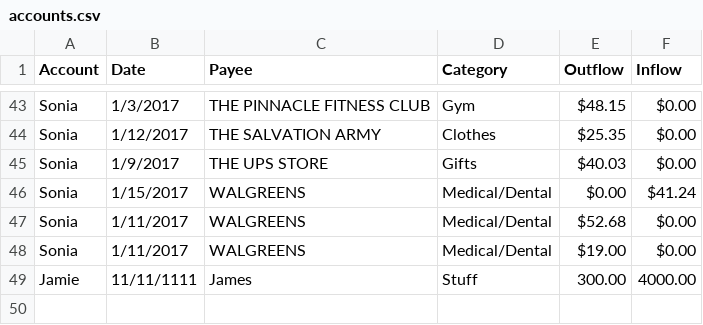
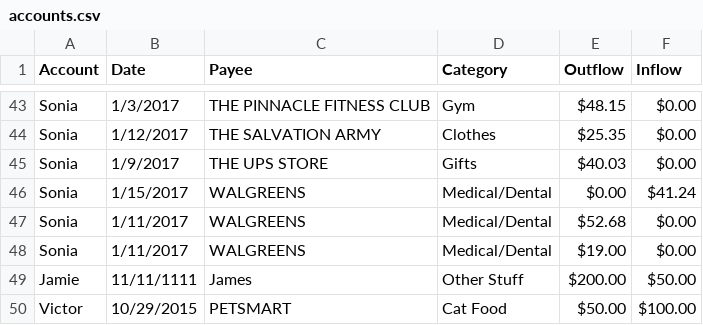
Before and after one commit to jlocatis/CSV-Report, a CSV file: accounts.csv, drawn as a sheet; only a part is shown, gaps mark what is left out.

```diff
--- a/accounts.csv
+++ b/accounts.csv
@@ -48,2 +48,3 @@ Sonia,1/11/2017,WALGREENS,Medical/Dental,$52.68,$0.00
 Sonia,1/11/2017,WALGREENS,Medical/Dental,$19.00,$0.00
-Jamie,11/11/1111,James,Stuff,300.00,4000.00
+Jamie,11/11/1111,James,Other Stuff,$200.00,$50.00
+Victor,10/29/2015,PETSMART,Cat Food,$50.00,$100.00
```
Also changed, not shown: 11 other files.
